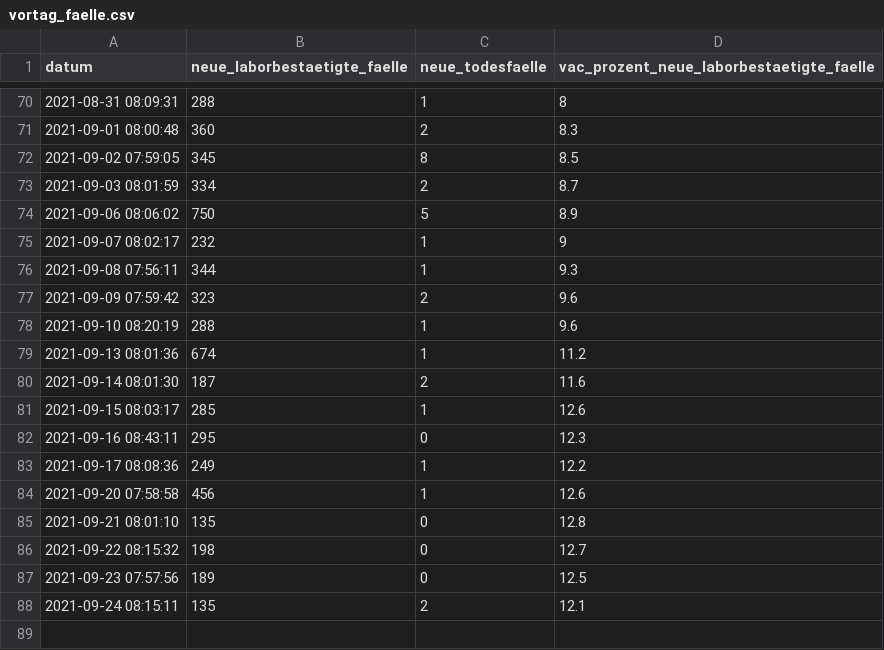
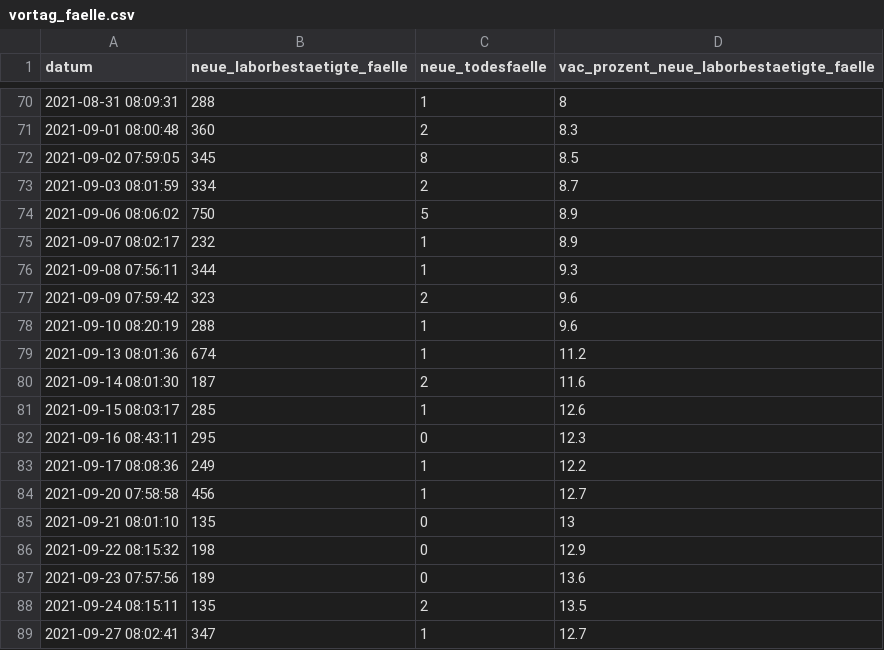
Before and after one commit to openDataBE/covid19Data, a CSV file: vortag_faelle.csv, drawn as a sheet; only a part is shown, gaps mark what is left out.

Commit message:
Automatic commit of vortag_faelle.csv

```diff
--- a/vortag_faelle.csv
+++ b/vortag_faelle.csv
@@ -74,3 +74,3 @@
 "2021-09-06 08:06:02","750","5","8.9"
-"2021-09-07 08:02:17","232","1","9"
+"2021-09-07 08:02:17","232","1","8.9"
 "2021-09-08 07:56:11","344","1","9.3"
@@ -83,6 +83,7 @@
 "2021-09-17 08:08:36","249","1","12.2"
-"2021-09-20 07:58:58","456","1","12.6"
-"2021-09-21 08:01:10","135","0","12.8"
-"2021-09-22 08:15:32","198","0","12.7"
-"2021-09-23 07:57:56","189","0","12.5"
-"2021-09-24 08:15:11","135","2","12.1"
+"2021-09-20 07:58:58","456","1","12.7"
+"2021-09-21 08:01:10","135","0","13"
+"2021-09-22 08:15:32","198","0","12.9"
+"2021-09-23 07:57:56","189","0","13.6"
+"2021-09-24 08:15:11","135","2","13.5"
+"2021-09-27 08:02:41","347","1","12.7"
```
